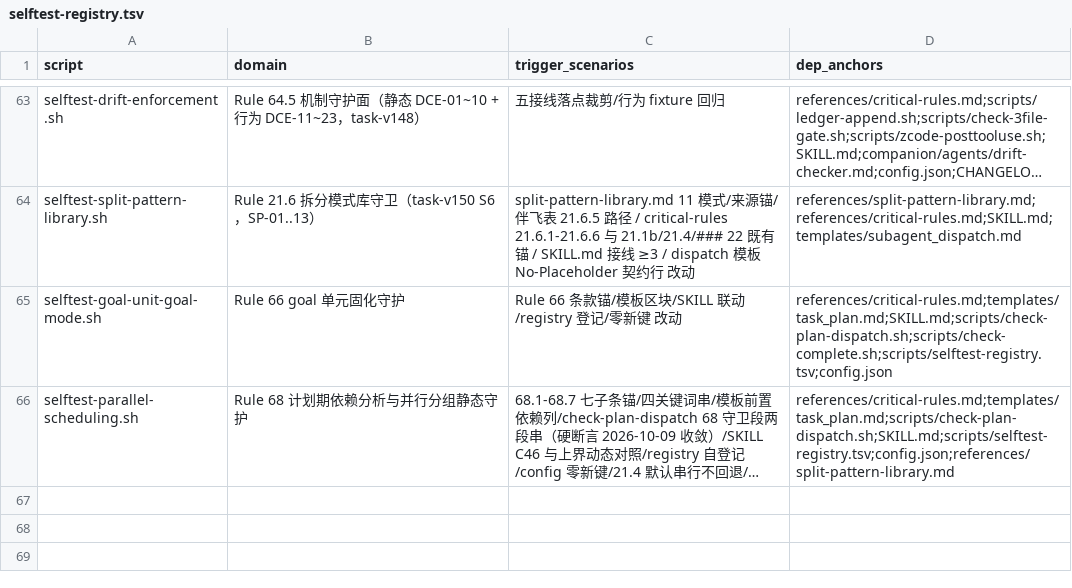
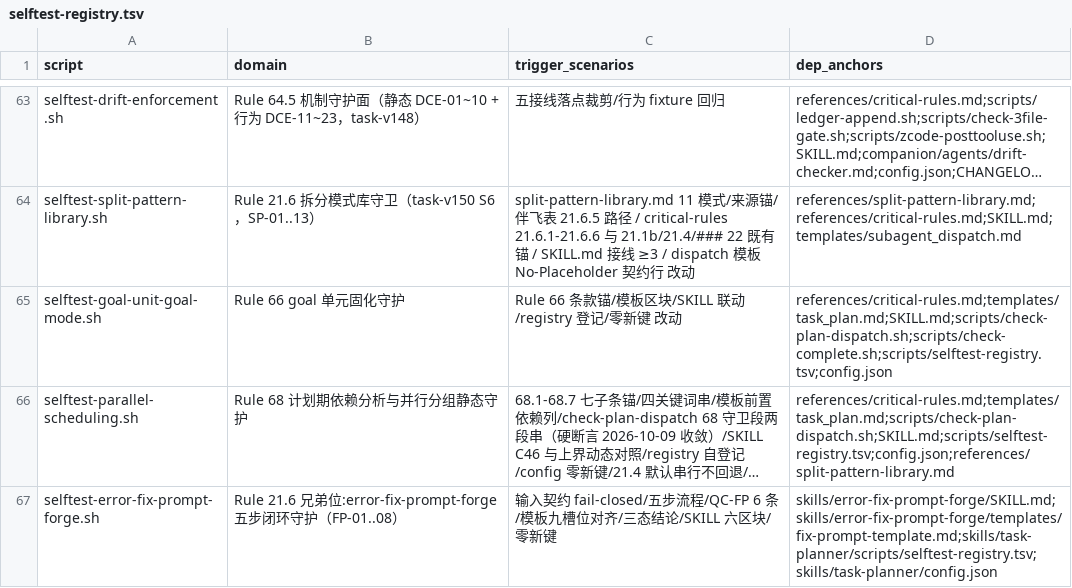
Before and after one commit to napoler/task-planner-skill, a TSV file: skills/task-planner/scripts/selftest-registry.tsv, drawn as a sheet; only a part is shown, gaps mark what is left out; long unchanged cells end in …; the diff names each change by its address in the sheet, - before the commit and + after, or states it on an @@ line.

Commit message:
feat(skills): task-v157/Phase 3 — 新建 error-fix-prompt-forge 三件(SKILL.md 84 行+模板 49 行+selftest FP-01..08 落 task-planner/scripts)+registry 登记;alignment APPROVED;级联修复后全量回归 66/66 FAIL=0

```diff
--- a/skills/task-planner/scripts/selftest-registry.tsv
+++ b/skills/task-planner/scripts/selftest-registry.tsv
+row 67: selftest-error-fix-prompt-forge.sh | Rule 21.6 兄弟位:error-fix-prompt-forge 五步闭环守护（FP-01..08） | 输入契约 fail-closed/五步流程/QC-FP 6 条/模板九槽位对齐/三态结论/SKILL 六区块/零新键 | skills/error-fix-prompt-forge/SKILL.md;skills/error-fix-prompt-forge/templates/fix-prompt-template.md;skills/task-planner/scripts/selftest-registry.tsv;skills/task-planner/config.json
```
Also changed, not shown: 3 other files.
